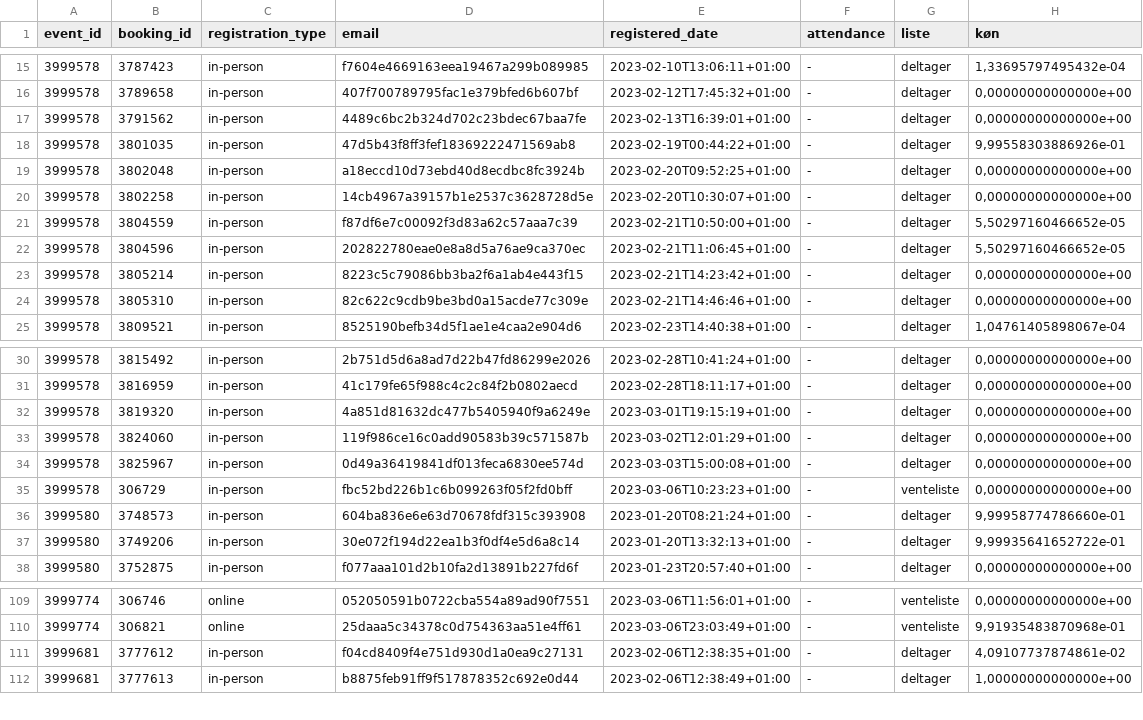
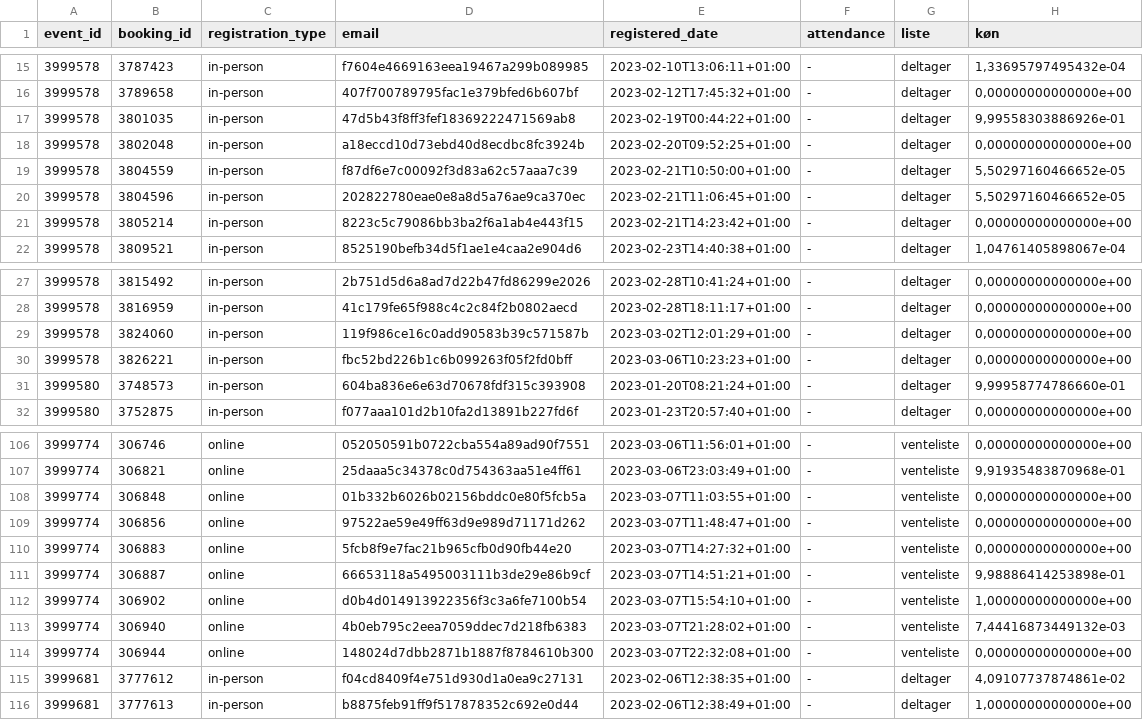
Before and after one commit to KUBDatalab/tal-og-data, a CSV file: data/event_data/current_events_details.csv, drawn as a sheet; only a part is shown, gaps mark what is left out; the diff covers the shown part only.

```diff
--- a/data/event_data/current_events_details.csv
+++ b/data/event_data/current_events_details.csv
@@ -16,6 +16,4 @@ event_id;booking_id;registration_type;email;registered_date;attendance;liste;kø
 3999578;3789658;in-person;407f700789795fac1e379bfed6b607bf;2023-02-12T17:45:32+01:00;-;deltager;0,00000000000000e+00
-3999578;3791562;in-person;4489c6bc2b324d702c23bdec67baa7fe;2023-02-13T16:39:01+01:00;-;deltager;0,00000000000000e+00
 3999578;3801035;in-person;47d5b43f8ff3fef18369222471569ab8;2023-02-19T00:44:22+01:00;-;deltager;9,99558303886926e-01
 3999578;3802048;in-person;a18eccd10d73ebd40d8ecdbc8fc3924b;2023-02-20T09:52:25+01:00;-;deltager;0,00000000000000e+00
-3999578;3802258;in-person;14cb4967a39157b1e2537c3628728d5e;2023-02-20T10:30:07+01:00;-;deltager;0,00000000000000e+00
 3999578;3804559;in-person;f87df6e7c00092f3d83a62c57aaa7c39;2023-02-21T10:50:00+01:00;-;deltager;5,50297160466652e-05
@@ -23,3 +21,2 @@ event_id;booking_id;registration_type;email;registered_date;attendance;liste;kø
 3999578;3805214;in-person;8223c5c79086bb3ba2f6a1ab4e443f15;2023-02-21T14:23:42+01:00;-;deltager;0,00000000000000e+00
-3999578;3805310;in-person;82c622c9cdb9be3bd0a15acde77c309e;2023-02-21T14:46:46+01:00;-;deltager;0,00000000000000e+00
 3999578;3809521;in-person;8525190befb34d5f1ae1e4caa2e904d6;2023-02-23T14:40:38+01:00;-;deltager;1,04761405898067e-04
@@ -31,8 +28,5 @@ event_id;booking_id;registration_type;email;registered_date;attendance;liste;kø
 3999578;3816959;in-person;41c179fe65f988c4c2c84f2b0802aecd;2023-02-28T18:11:17+01:00;-;deltager;0,00000000000000e+00
-3999578;3819320;in-person;4a851d81632dc477b5405940f9a6249e;2023-03-01T19:15:19+01:00;-;deltager;0,00000000000000e+00
 3999578;3824060;in-person;119f986ce16c0add90583b39c571587b;2023-03-02T12:01:29+01:00;-;deltager;0,00000000000000e+00
-3999578;3825967;in-person;0d49a36419841df013feca6830ee574d;2023-03-03T15:00:08+01:00;-;deltager;0,00000000000000e+00
-3999578;306729;in-person;fbc52bd226b1c6b099263f05f2fd0bff;2023-03-06T10:23:23+01:00;-;venteliste;0,00000000000000e+00
+3999578;3826221;in-person;fbc52bd226b1c6b099263f05f2fd0bff;2023-03-06T10:23:23+01:00;-;deltager;0,00000000000000e+00
 3999580;3748573;in-person;604ba836e6e63d70678fdf315c393908;2023-01-20T08:21:24+01:00;-;deltager;9,99958774786660e-01
-3999580;3749206;in-person;30e072f194d22ea1b3f0df4e5d6a8c14;2023-01-20T13:32:13+01:00;-;deltager;9,99935641652722e-01
 3999580;3752875;in-person;f077aaa101d2b10fa2d13891b227fd6f;2023-01-23T20:57:40+01:00;-;deltager;0,00000000000000e+00
@@ -110,2 +107,9 @@ event_id;booking_id;registration_type;email;registered_date;attendance;liste;kø
 3999774;306821;online;25daaa5c34378c0d754363aa51e4ff61;2023-03-06T23:03:49+01:00;-;venteliste;9,91935483870968e-01
+3999774;306848;online;01b332b6026b02156bddc0e80f5fcb5a;2023-03-07T11:03:55+01:00;-;venteliste;0,00000000000000e+00
+3999774;306856;online;97522ae59e49ff63d9e989d71171d262;2023-03-07T11:48:47+01:00;-;venteliste;0,00000000000000e+00
+3999774;306883;online;5fcb8f9e7fac21b965cfb0d90fb44e20;2023-03-07T14:27:32+01:00;-;venteliste;0,00000000000000e+00
+3999774;306887;online;66653118a5495003111b3de29e86b9cf;2023-03-07T14:51:21+01:00;-;venteliste;9,98886414253898e-01
+3999774;306902;online;d0b4d014913922356f3c3a6fe7100b54;2023-03-07T15:54:10+01:00;-;venteliste;1,00000000000000e+00
+3999774;306940;online;4b0eb795c2eea7059ddec7d218fb6383;2023-03-07T21:28:02+01:00;-;venteliste;7,44416873449132e-03
+3999774;306944;online;148024d7dbb2871b1887f8784610b300;2023-03-07T22:32:08+01:00;-;venteliste;0,00000000000000e+00
 3999681;3777612;in-person;f04cd8409f4e751d930d1a0ea9c27131;2023-02-06T12:38:35+01:00;-;deltager;4,09107737874861e-02
```
Also changed, not shown: 7 added rows and 1 removed row elsewhere in this file, data/event_data/aktuelt_events.csv, data/event_data/all_event_details.csv, 4 other files.
